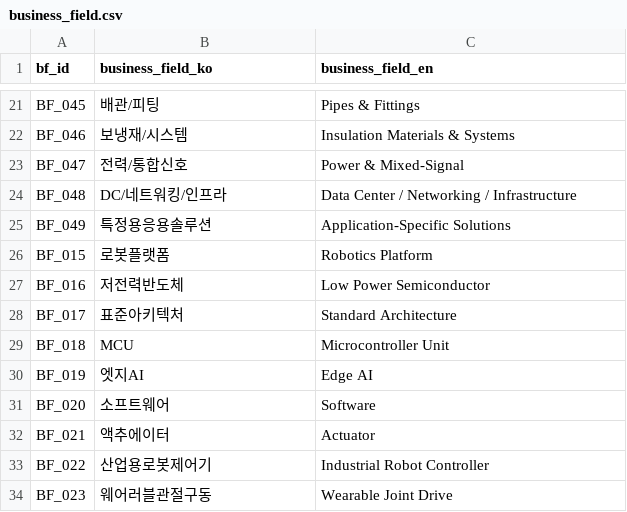
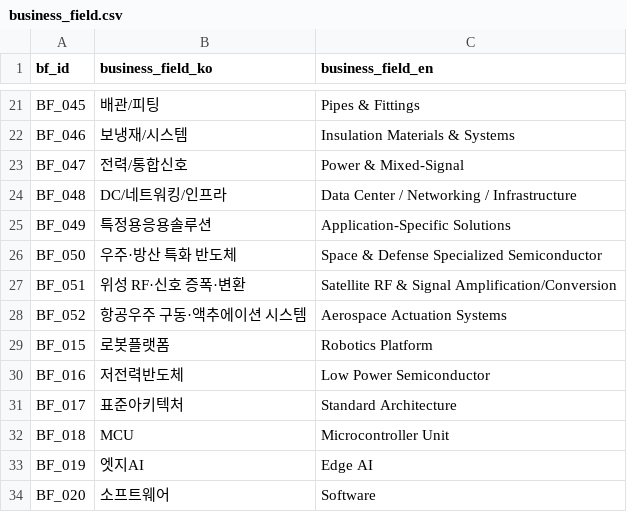
Before and after one commit to kang0302/import_MT, a CSV file: data/master/business_field.csv, drawn as a sheet; only a part is shown, gaps mark what is left out; the shorter side is filled out with more unchanged rows.

```diff
--- a/data/master/business_field.csv
+++ b/data/master/business_field.csv
@@ -25,2 +25,5 @@ BF_048,DC/네트워킹/인프라,Data Center / Networking / Infrastructure
 BF_049,특정용응용솔루션,Application-Specific Solutions
+BF_050,우주·방산 특화 반도체,Space & Defense Specialized Semiconductor
+BF_051,위성 RF·신호 증폭·변환,Satellite RF & Signal Amplification/Conversion
+BF_052,항공우주 구동·액추에이션 시스템,Aerospace Actuation Systems
 BF_015,로봇플랫폼,Robotics Platform
```
Also changed, not shown: data/master/asset.csv, data/master/character.csv, 2 other files.
